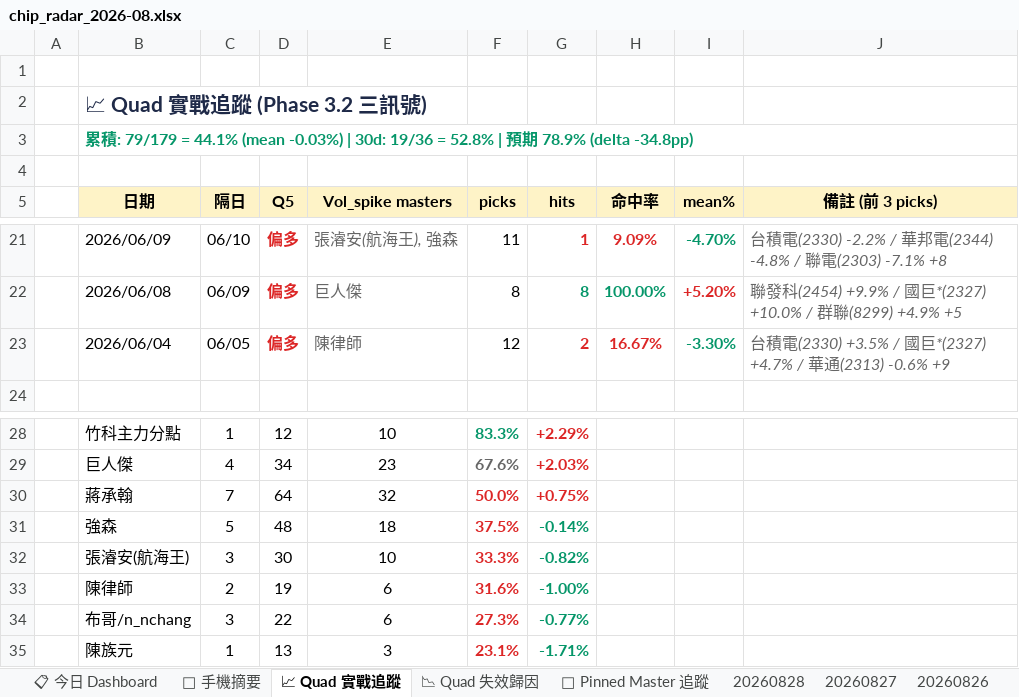
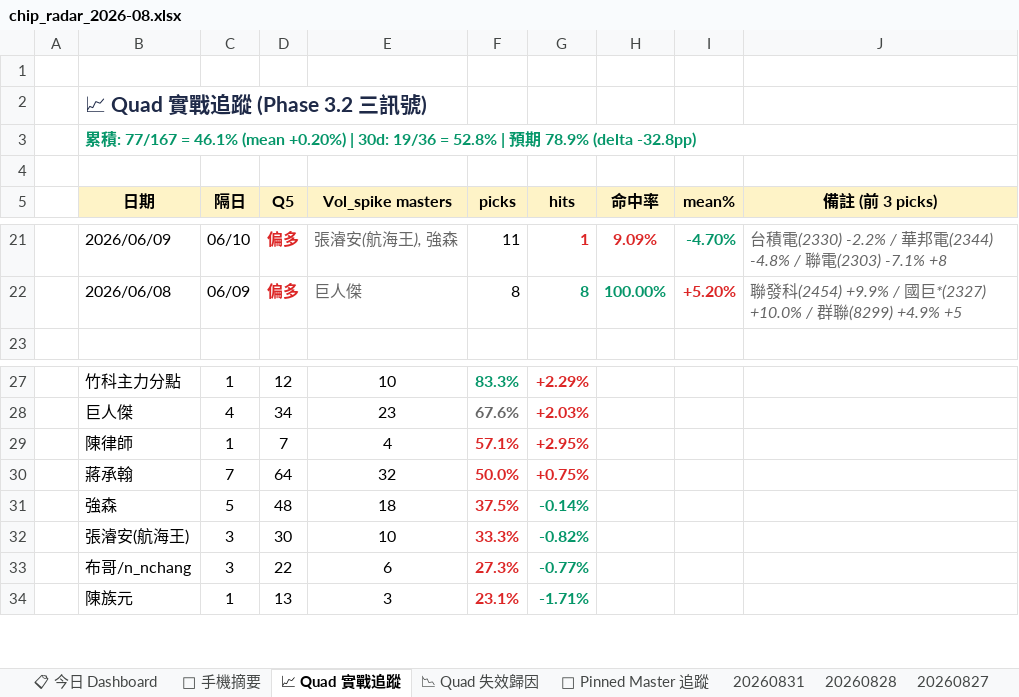
Before and after one commit to DRwillychiu/CHIP_RADAR_TW, an Excel workbook: data/reports/chip_radar_2026-08.xlsx, sheet 📈 Quad 實戰追蹤, drawn as a sheet; only a part is shown, gaps mark what is left out; values as stored, in another font and other column widths than the file's, no borders; removed rows and columns are numbered as before the commit, all else as after; the diff names each change by its address in the sheet, - before the commit and + after, or states it on an @@ line.

```diff
--- a/data/reports/chip_radar_2026-08.xlsx (sheet 📈 Quad 實戰追蹤)
+++ b/data/reports/chip_radar_2026-08.xlsx (sheet 📈 Quad 實戰追蹤)
+sheet tab: 20260831
-B3 (日期): …積: 79/179 = 44.1% (mean -0.03%) | 30d: 19/36 = 52.8% | 預期 78.9% (delta -34.8pp)
+B3 (日期): …積: 77/167 = 46.1% (mean +0.20%) | 30d: 19/36 = 52.8% | 預期 78.9% (delta -32.8pp)
-row 23:  | 2026/06/04 | 06/05 | 偏多 | 陳律師 | 12 | 2 | 16.67% | -3.30% | 台積電(2330) +3.5% / 國巨*(2327) +4.7% / 華通(2313) -0.6% +9
+row 29:  | 陳律師 | 1 | 7 | 4 | 57.1% | +2.95%
-row 33:  | 陳律師 | 2 | 19 | 6 | 31.6% | -1.00%
```
Also changed, not shown: sheet 📋 今日 Dashboard, sheet 20260828, sheet 📉 Quad 失效歸因, sheet 📌 Pinned Master 追蹤, sheet 📱 手機摘要, data/reports/latest.xlsx, 34 other files.
